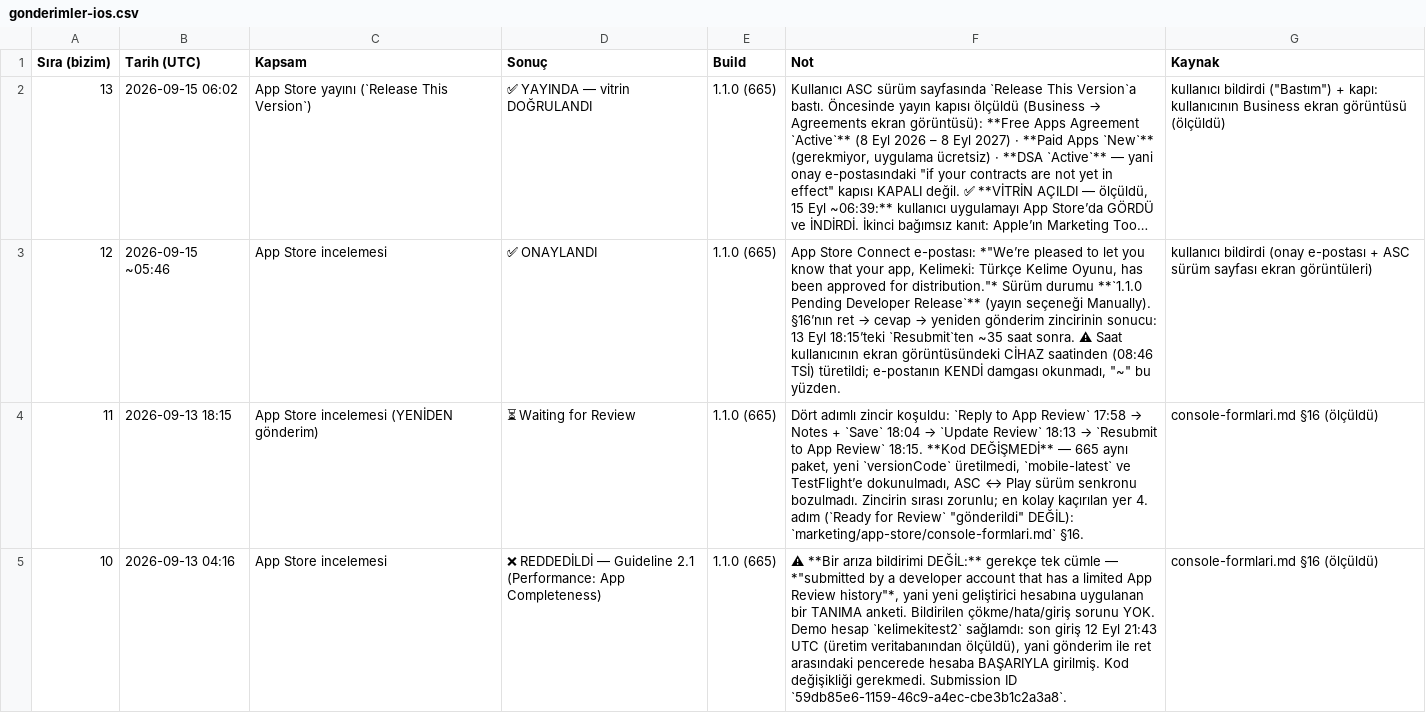
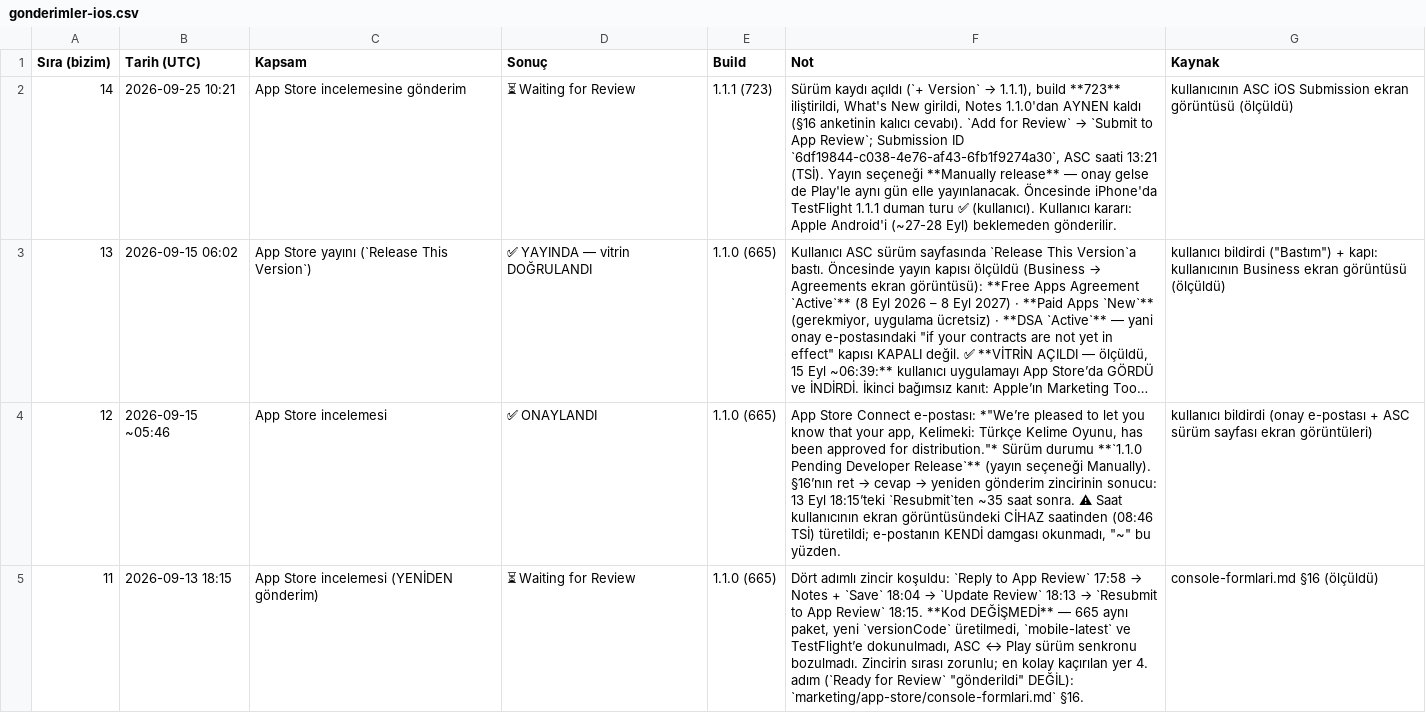
Before and after one commit to alpcapa/kelimeki, a CSV file: mobile/docs/surumler/gonderimler-ios.csv, drawn as a sheet; only a part is shown; the shorter side is filled out with more unchanged rows; long unchanged cells end in …; the diff names each change by its address in the sheet, - before the commit and + after, or states it on an @@ line.

```diff
--- a/mobile/docs/surumler/gonderimler-ios.csv
+++ b/mobile/docs/surumler/gonderimler-ios.csv
+row 2: 14 | 2026-09-25 10:21 | App Store incelemesine gönderim | ⏳ Waiting for Review | 1.1.1 (723) | Sürüm kaydı açıldı (`+ Version` → 1.1.1), build **723** iliştirildi, What's New girildi, Notes 1.1.0'dan AYNEN kaldı (§16 anketinin kalıcı cevabı). `Add for Review` → `Submit to App Review`; Submission ID `6df19844-c038-4e76-af43-6fb1f9274a30`, ASC saati 13:21 (TSİ). Yayın seçeneği **Manually release** — onay gelse de Play'le aynı gün elle yayınlanacak. Öncesinde iPhone'da TestFlight 1.1.1 duman turu ✅ (kullanıcı). Kullanıcı kararı: Apple Android'i (~27-28 Eyl) beklemeden gönderilir. | kullanıcının ASC iOS Submission ekran görüntüsü (ölçüldü)
```
Also changed, not shown: mobile/docs/surumler/surumler-ios.csv, 4 other files.
